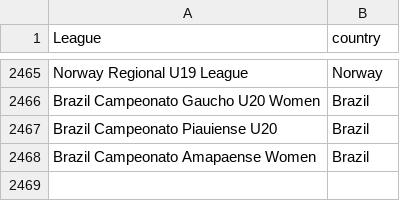
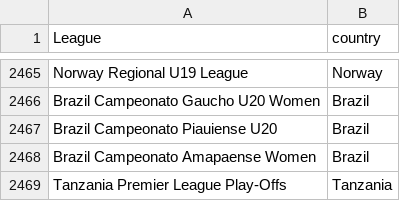
Before and after one commit to gatodegravata/vulp-stats, a CSV file: lists/league-country.csv, drawn as a sheet; only a part is shown, gaps mark what is left out.

```diff
--- a/lists/league-country.csv
+++ b/lists/league-country.csv
@@ -2468 +2468,2 @@ Brazil Campeonato Piauiense U20;Brazil
 Brazil Campeonato Amapaense Women;Brazil
+Tanzania Premier League Play-Offs;Tanzania
```
Also changed, not shown: 2 other files.
